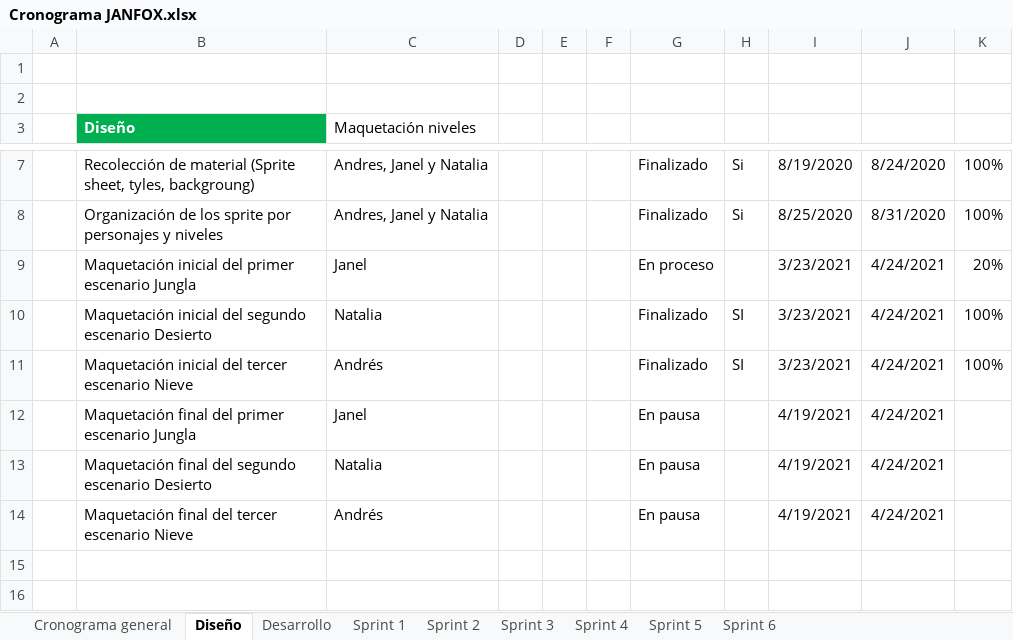
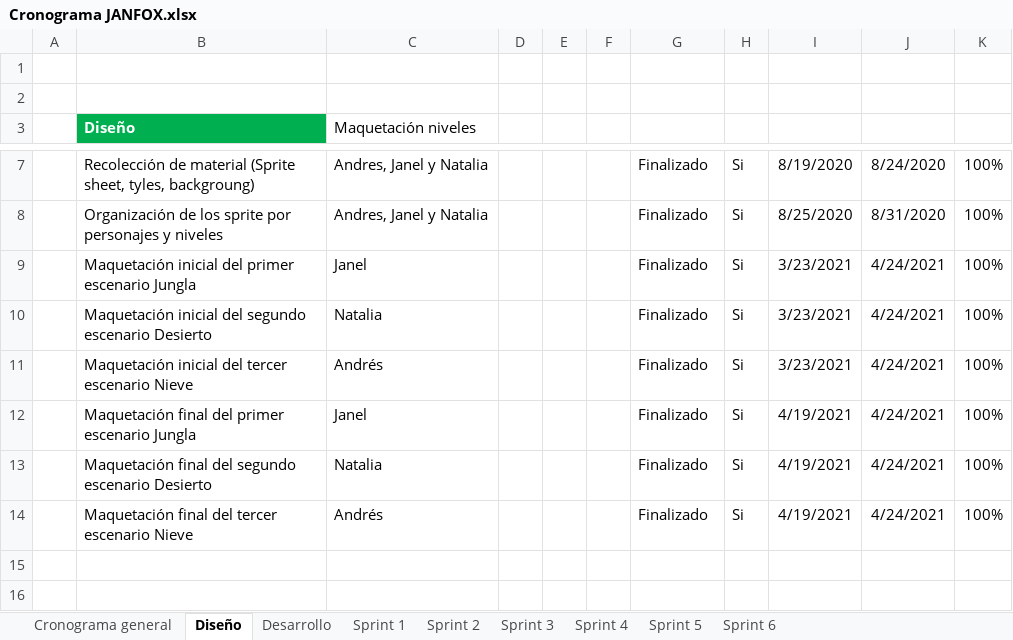
Before and after one commit to AndresRincon94/JanFox_V2, an Excel workbook: Documentacion/Proyecto/Cronograma JANFOX.xlsx, sheet Diseño, drawn as a sheet; only a part is shown, gaps mark what is left out; values as stored, in another font and other column widths than the file's, no borders; table styles not drawn; the diff names each change by its address in the sheet, - before the commit and + after, or states it on an @@ line.

```diff
--- a/Documentacion/Proyecto/Cronograma JANFOX.xlsx (sheet Diseño)
+++ b/Documentacion/Proyecto/Cronograma JANFOX.xlsx (sheet Diseño)
-G9: En proceso
+G9: Finalizado
-H9: (empty)
+H9: Si
-K9: 20%
+K9: 100%
-H10:H11: SI
+H10:H11: Si
-G12:G14: En pausa
+G12:G14: Finalizado
-H12:H14: (empty)
+H12:H14: Si
-K12:K14: (empty)
+K12:K14: 100%
```
Also changed, not shown: sheet Desarrollo, sheet Sprint 5, sheet Cronograma general, sheet Sprint 6, sheet Sprint 4, 2 other files.
